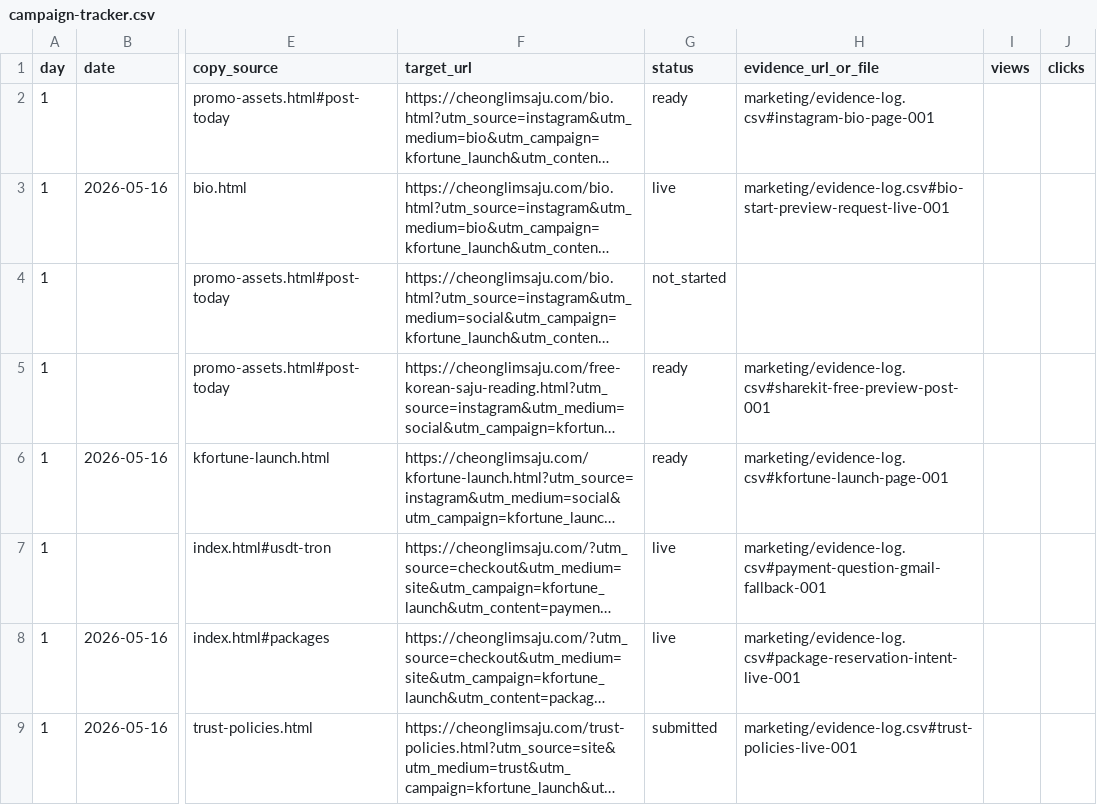
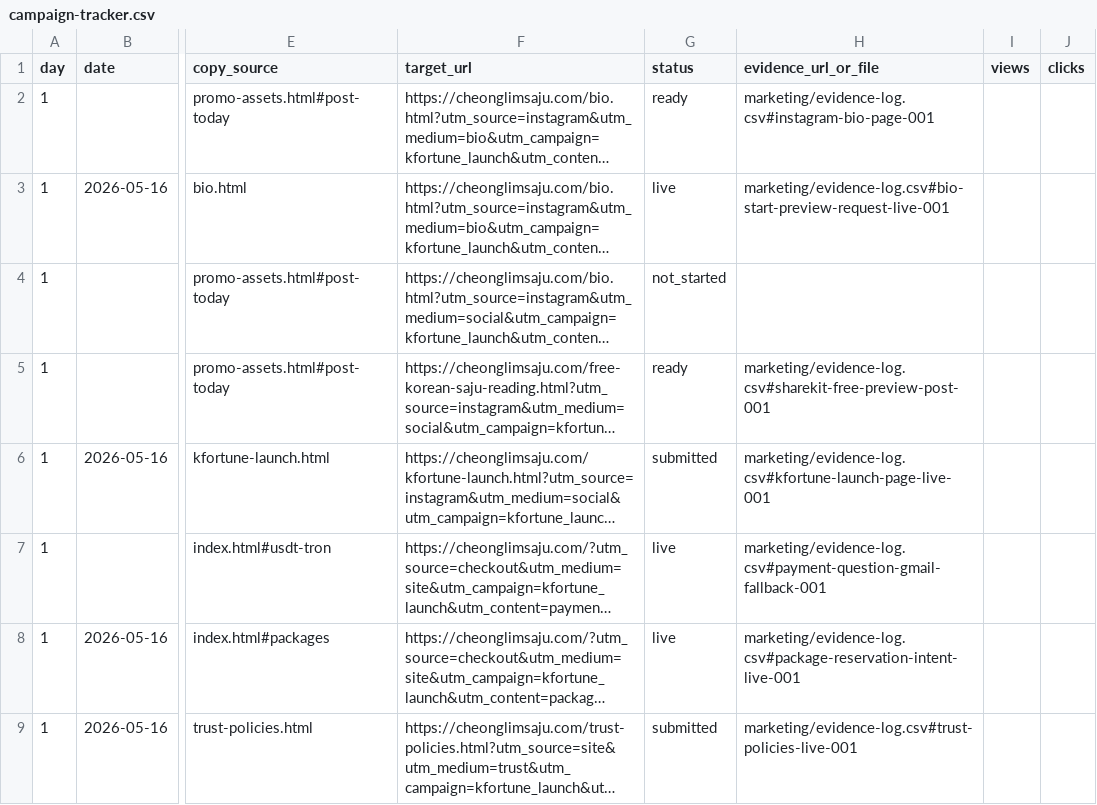
Before and after one commit to holly-sheep/cheonglim-saem-saju, a CSV file: marketing/campaign-tracker.csv, drawn as a sheet; only a part is shown, gaps mark what is left out; long unchanged cells end in …; the diff names each change by its address in the sheet, - before the commit and + after, or states it on an @@ line.

```diff
--- a/marketing/campaign-tracker.csv
+++ b/marketing/campaign-tracker.csv
-G6 (status): ready
+G6 (status): submitted
-H6 (evidence_url_or_file): marketing/evidence-log.csv#kfortune-launch-page-001
+H6 (evidence_url_or_file): marketing/evidence-log.csv#kfortune-launch-page-live-001
```
Also changed, not shown: marketing/evidence-log.csv, 2 other files.
